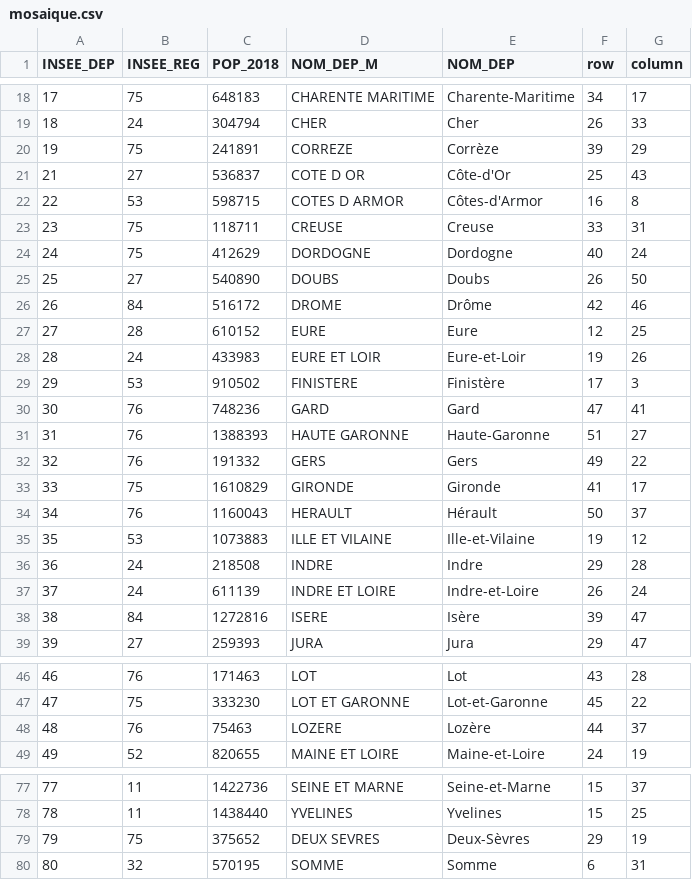
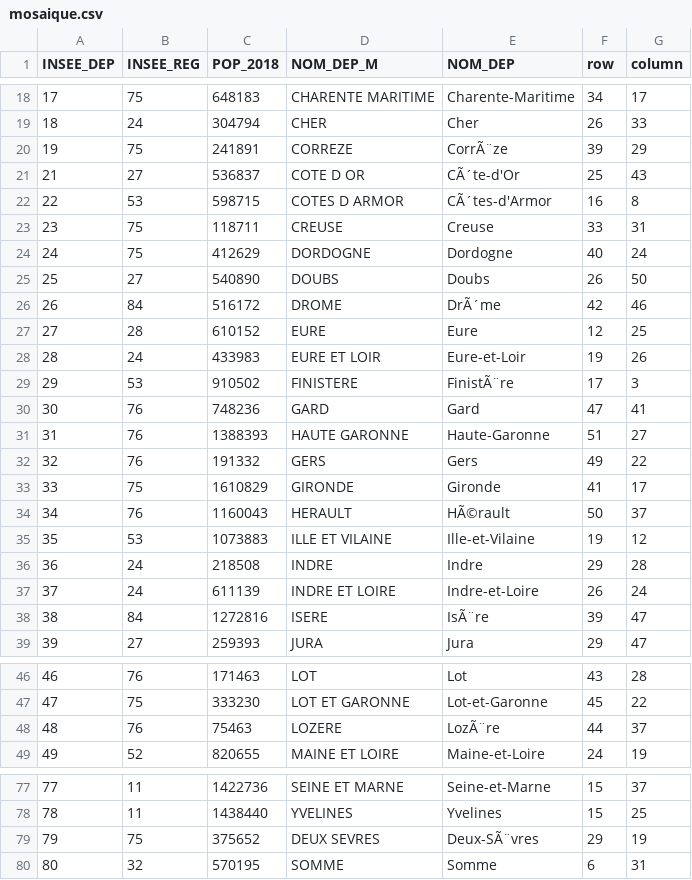
Before and after one commit to ToulouseDataViz/COVID-19, a CSV file: mosaique.csv, drawn as a sheet; only a part is shown, gaps mark what is left out; the diff covers the shown part only.

```diff
--- a/mosaique.csv
+++ b/mosaique.csv
@@ -19,5 +19,5 @@ INSEE_DEP,INSEE_REG,POP_2018,NOM_DEP_M,NOM_DEP,row,column
 18,24,304794,CHER,Cher,26,33
-19,75,241891,CORREZE,Corrèze,39,29
-21,27,536837,COTE D OR,Côte-d'Or,25,43
-22,53,598715,COTES D ARMOR,Côtes-d'Armor,16,8
+19,75,241891,CORREZE,CorrÃ¨ze,39,29
+21,27,536837,COTE D OR,CÃ´te-d'Or,25,43
+22,53,598715,COTES D ARMOR,CÃ´tes-d'Armor,16,8
 23,75,118711,CREUSE,Creuse,33,31
@@ -25,6 +25,6 @@ INSEE_DEP,INSEE_REG,POP_2018,NOM_DEP_M,NOM_DEP,row,column
 25,27,540890,DOUBS,Doubs,26,50
-26,84,516172,DROME,Drôme,42,46
+26,84,516172,DROME,DrÃ´me,42,46
 27,28,610152,EURE,Eure,12,25
 28,24,433983,EURE ET LOIR,Eure-et-Loir,19,26
-29,53,910502,FINISTERE,Finistère,17,3
+29,53,910502,FINISTERE,FinistÃ¨re,17,3
 30,76,748236,GARD,Gard,47,41
@@ -33,3 +33,3 @@ INSEE_DEP,INSEE_REG,POP_2018,NOM_DEP_M,NOM_DEP,row,column
 33,75,1610829,GIRONDE,Gironde,41,17
-34,76,1160043,HERAULT,Hérault,50,37
+34,76,1160043,HERAULT,HÃ©rault,50,37
 35,53,1073883,ILLE ET VILAINE,Ille-et-Vilaine,19,12
@@ -37,3 +37,3 @@ INSEE_DEP,INSEE_REG,POP_2018,NOM_DEP_M,NOM_DEP,row,column
 37,24,611139,INDRE ET LOIRE,Indre-et-Loire,26,24
-38,84,1272816,ISERE,Isère,39,47
+38,84,1272816,ISERE,IsÃ¨re,39,47
 39,27,259393,JURA,Jura,29,47
@@ -47,3 +47,3 @@ INSEE_DEP,INSEE_REG,POP_2018,NOM_DEP_M,NOM_DEP,row,column
 47,75,333230,LOT ET GARONNE,Lot-et-Garonne,45,22
-48,76,75463,LOZERE,Lozère,44,37
+48,76,75463,LOZERE,LozÃ¨re,44,37
 49,52,820655,MAINE ET LOIRE,Maine-et-Loire,24,19
@@ -78,3 +78,3 @@ INSEE_DEP,INSEE_REG,POP_2018,NOM_DEP_M,NOM_DEP,row,column
 78,11,1438440,YVELINES,Yvelines,15,25
-79,75,375652,DEUX SEVRES,Deux-Sèvres,29,19
+79,75,375652,DEUX SEVRES,Deux-SÃ¨vres,29,19
 80,32,570195,SOMME,Somme,6,31
```
Also changed, not shown: 13 edited cells elsewhere in this file.
